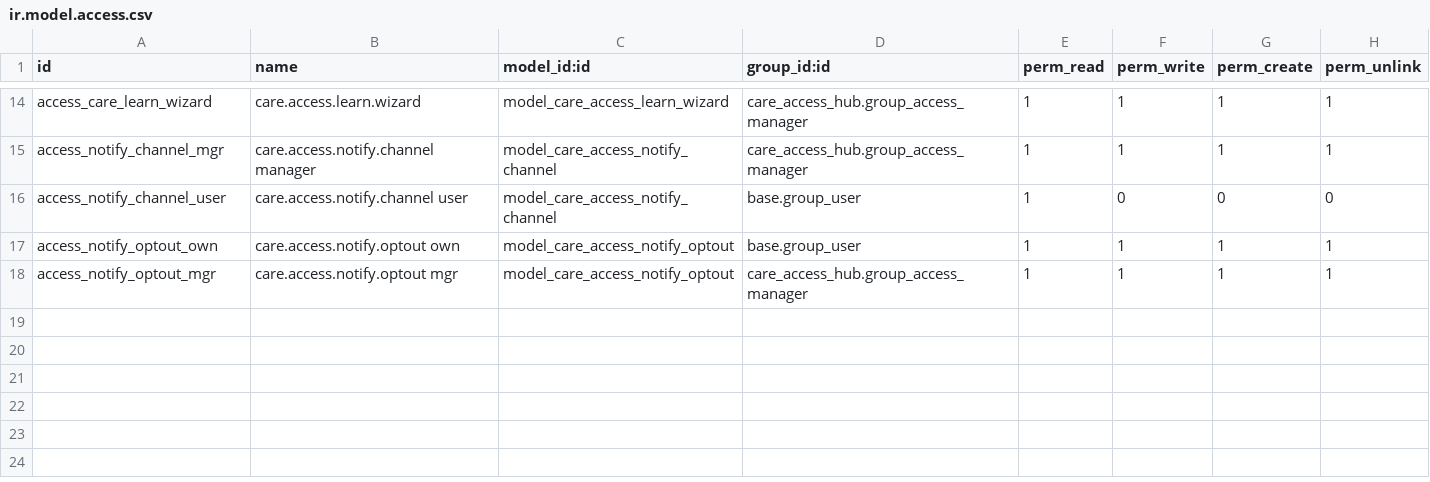
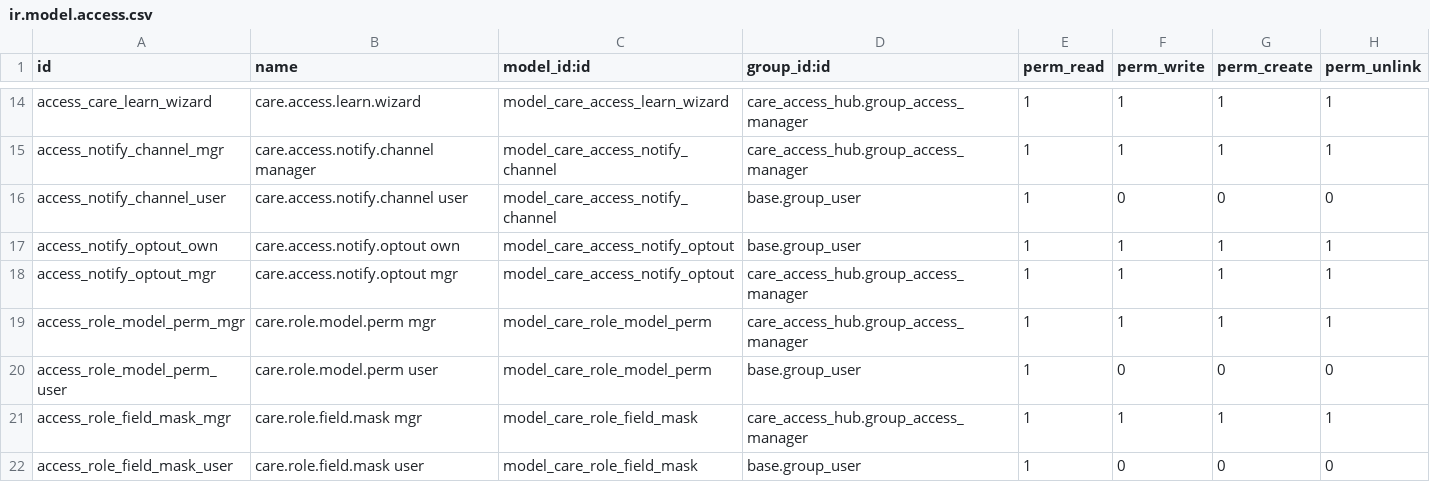
Before and after one commit to careodoo/odoo, a CSV file: care_access_hub/security/ir.model.access.csv, drawn as a sheet; only a part is shown, gaps mark what is left out.

```diff
--- a/care_access_hub/security/ir.model.access.csv
+++ b/care_access_hub/security/ir.model.access.csv
@@ -18 +18,5 @@ access_notify_optout_own,care.access.notify.optout own,model_care_access_notify_
 access_notify_optout_mgr,care.access.notify.optout mgr,model_care_access_notify_optout,care_access_hub.group_access_manager,1,1,1,1
+access_role_model_perm_mgr,care.role.model.perm mgr,model_care_role_model_perm,care_access_hub.group_access_manager,1,1,1,1
+access_role_model_perm_user,care.role.model.perm user,model_care_role_model_perm,base.group_user,1,0,0,0
+access_role_field_mask_mgr,care.role.field.mask mgr,model_care_role_field_mask,care_access_hub.group_access_manager,1,1,1,1
+access_role_field_mask_user,care.role.field.mask user,model_care_role_field_mask,base.group_user,1,0,0,0
```
Also changed, not shown: 6 other files.
